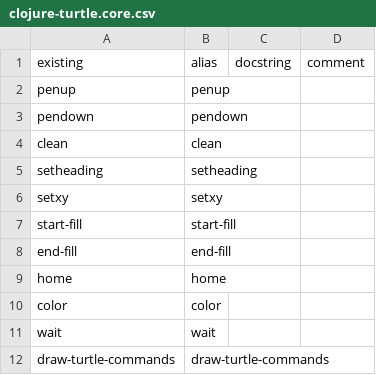
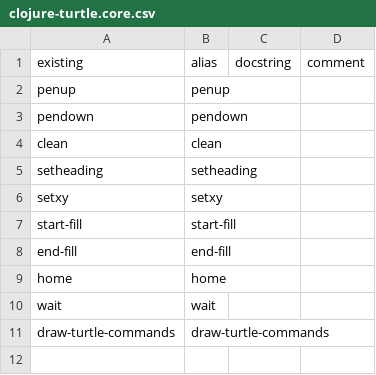
Before and after one commit to timothypratley/power-turtle, a CSV file: translations/en/clojure-turtle.core.csv, drawn as a sheet.

```diff
--- a/translations/en/clojure-turtle.core.csv
+++ b/translations/en/clojure-turtle.core.csv
@@ -9,3 +9,2 @@ end-fill,end-fill
 home,home
-color,color
 wait,wait
```
Also changed, not shown: 11 other files.
